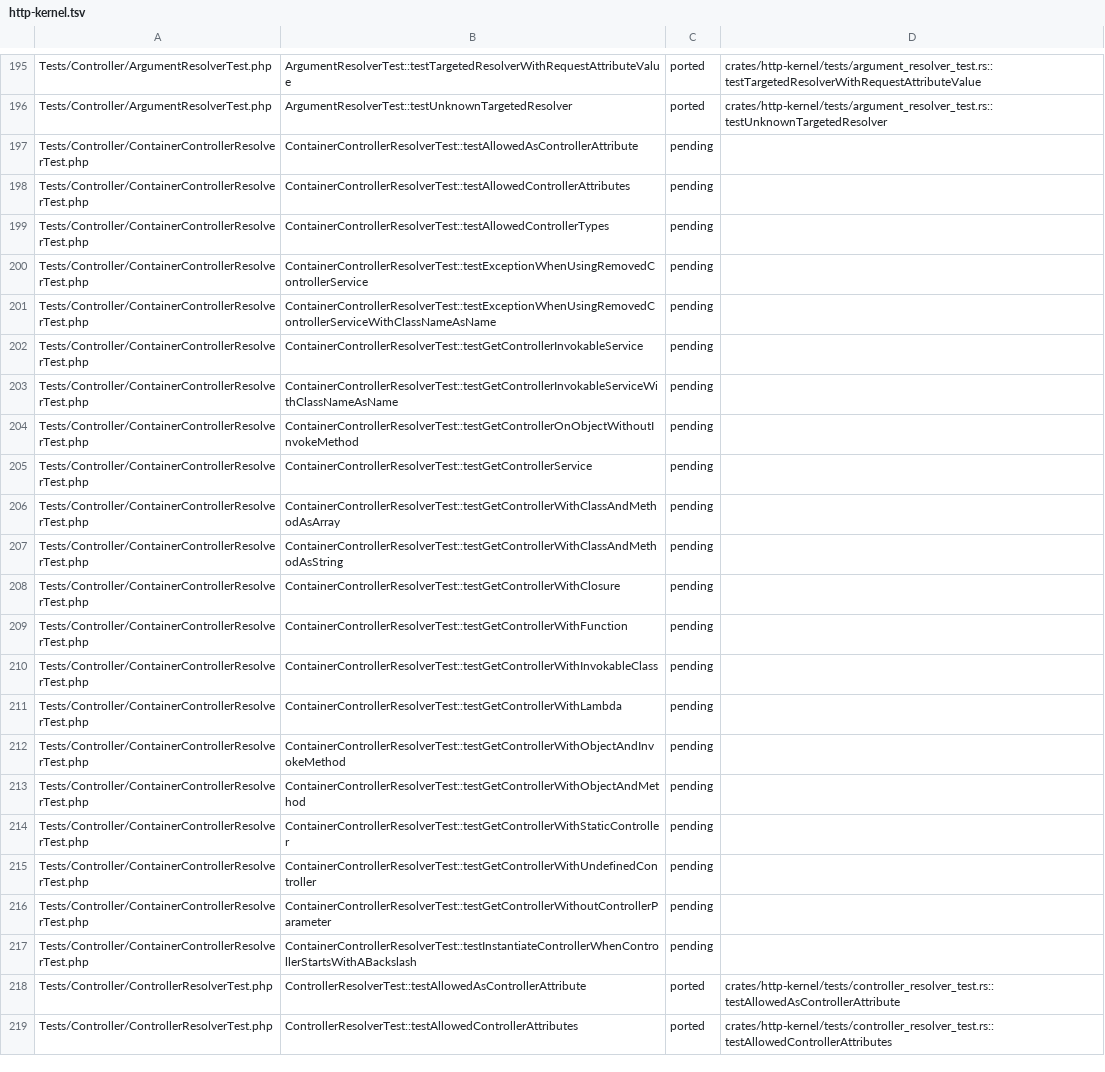
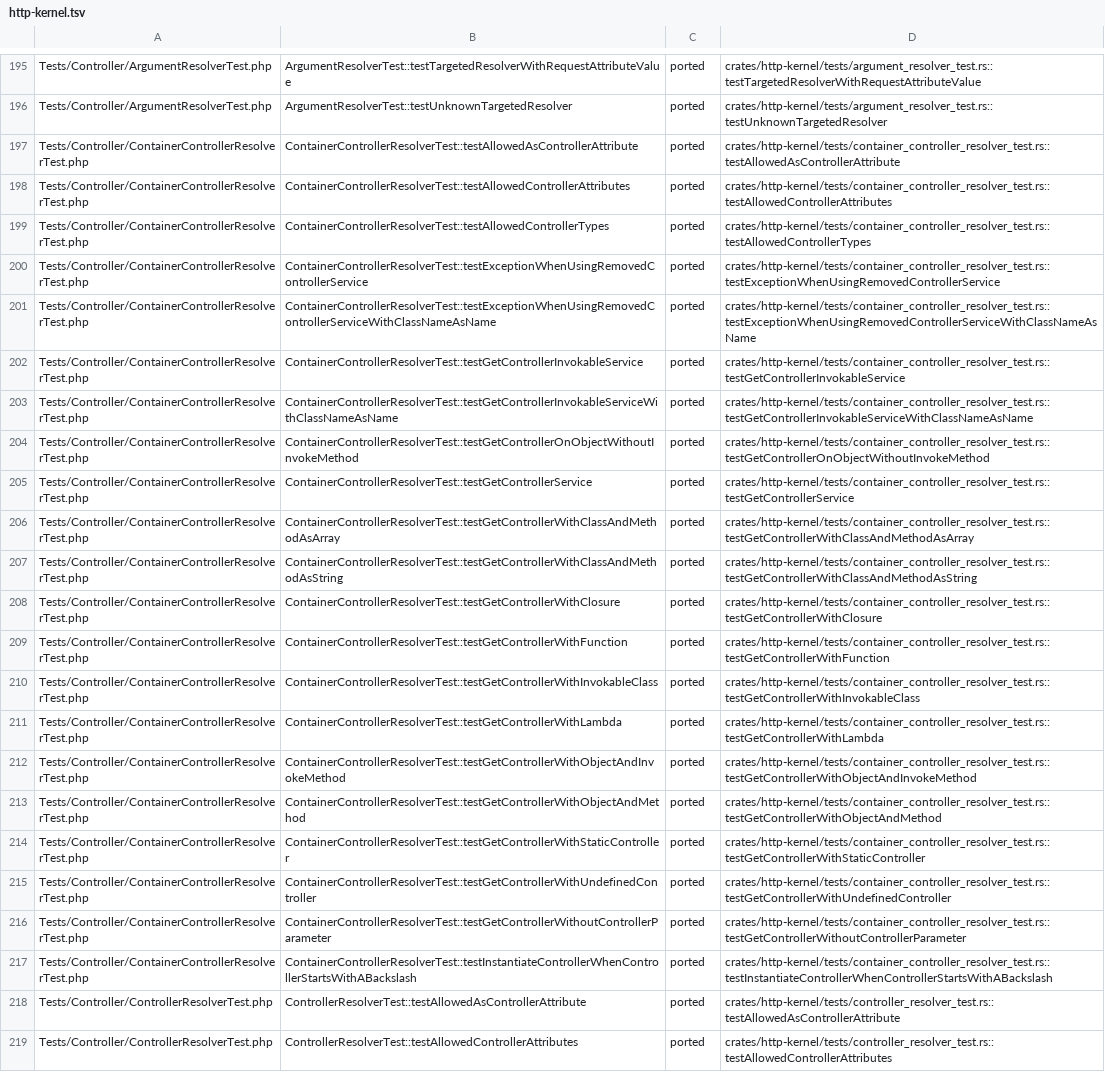
Before and after one commit to D-Nations/symfony-rs, a TSV file: parity/symfony/http-kernel.tsv, drawn as a sheet; only a part is shown, gaps mark what is left out; the diff names each change by its address in the sheet, - before the commit and + after, or states it on an @@ line.

```diff
--- a/parity/symfony/http-kernel.tsv
+++ b/parity/symfony/http-kernel.tsv
-C197:C217: pending
+C197:C217: ported
-D197: (empty)
+D197: crates/http-kernel/tests/container_controller_resolver_test.rs::testAllowedAsControllerAttribute
-D198: (empty)
+D198: crates/http-kernel/tests/container_controller_resolver_test.rs::testAllowedControllerAttributes
-D199: (empty)
+D199: crates/http-kernel/tests/container_controller_resolver_test.rs::testAllowedControllerTypes
-D200: (empty)
+D200: crates/http-kernel/tests/container_controller_resolver_test.rs::testExceptionWhenUsingRemovedControllerService
-D201: (empty)
+D201: crates/http-kernel/tests/container_controller_resolver_test.rs::testExceptionWhenUsingRemovedControllerServiceWithClassNameAsName
-D202: (empty)
+D202: crates/http-kernel/tests/container_controller_resolver_test.rs::testGetControllerInvokableService
-D203: (empty)
+D203: crates/http-kernel/tests/container_controller_resolver_test.rs::testGetControllerInvokableServiceWithClassNameAsName
-D204: (empty)
+D204: crates/http-kernel/tests/container_controller_resolver_test.rs::testGetControllerOnObjectWithoutInvokeMethod
-D205: (empty)
+D205: crates/http-kernel/tests/container_controller_resolver_test.rs::testGetControllerService
-D206: (empty)
+D206: crates/http-kernel/tests/container_controller_resolver_test.rs::testGetControllerWithClassAndMethodAsArray
-D207: (empty)
+D207: crates/http-kernel/tests/container_controller_resolver_test.rs::testGetControllerWithClassAndMethodAsString
-D208: (empty)
+D208: crates/http-kernel/tests/container_controller_resolver_test.rs::testGetControllerWithClosure
-D209: (empty)
+D209: crates/http-kernel/tests/container_controller_resolver_test.rs::testGetControllerWithFunction
-D210: (empty)
+D210: crates/http-kernel/tests/container_controller_resolver_test.rs::testGetControllerWithInvokableClass
-D211: (empty)
+D211: crates/http-kernel/tests/container_controller_resolver_test.rs::testGetControllerWithLambda
-D212: (empty)
+D212: crates/http-kernel/tests/container_controller_resolver_test.rs::testGetControllerWithObjectAndInvokeMethod
-D213: (empty)
+D213: crates/http-kernel/tests/container_controller_resolver_test.rs::testGetControllerWithObjectAndMethod
-D214: (empty)
+D214: crates/http-kernel/tests/container_controller_resolver_test.rs::testGetControllerWithStaticController
-D215: (empty)
+D215: crates/http-kernel/tests/container_controller_resolver_test.rs::testGetControllerWithUndefinedController
-D216: (empty)
+D216: crates/http-kernel/tests/container_controller_resolver_test.rs::testGetControllerWithoutControllerParameter
-D217: (empty)
+D217: crates/http-kernel/tests/container_controller_resolver_test.rs::testInstantiateControllerWhenControllerStartsWithABackslash
```
Also changed, not shown: parity/packages.tsv, parity/sources.tsv, 20 other files.
